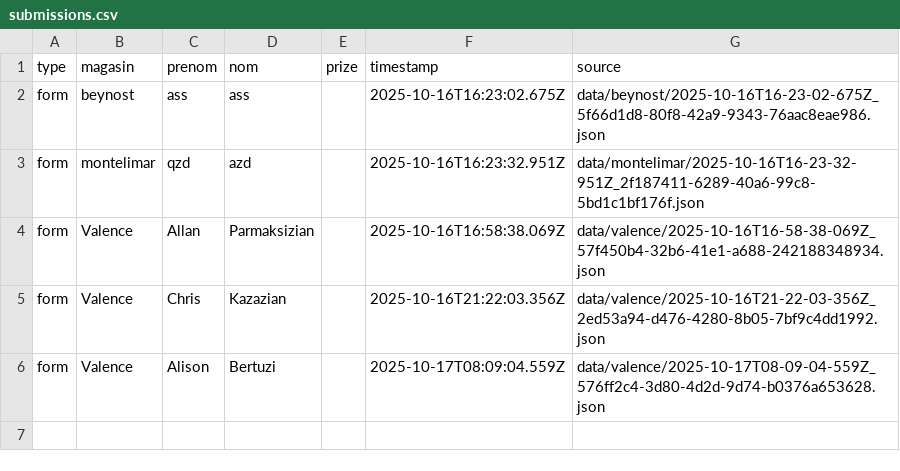
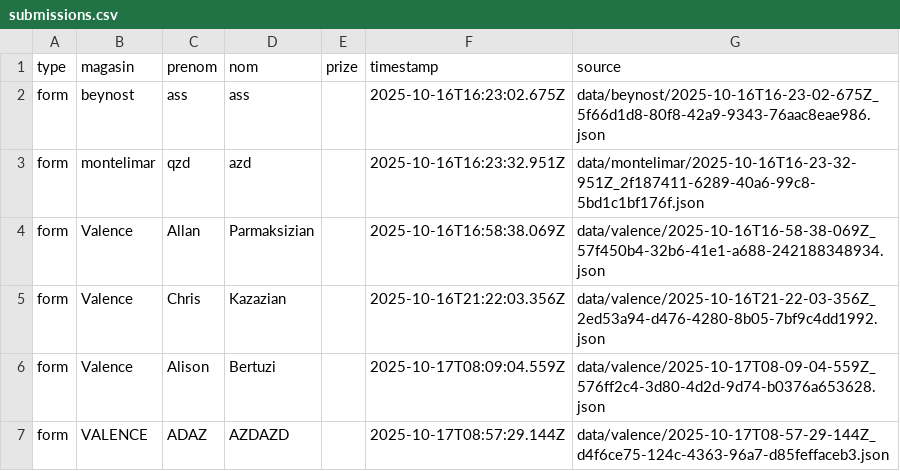
Before and after one commit to parmaktdm/Roue-de-Maliterie-2, a CSV file: exports/submissions.csv, drawn as a sheet; the diff names each change by its address in the sheet, - before the commit and + after, or states it on an @@ line.

```diff
--- a/exports/submissions.csv
+++ b/exports/submissions.csv
+row 7: form | VALENCE | ADAZ | AZDAZD |  | 2025-10-17T08:57:29.144Z | data/valence/2025-10-17T08-57-29-144Z_d4f6ce75-124c-4363-96a7-d85feffaceb3.json
```
Also changed, not shown: 1 other file.
